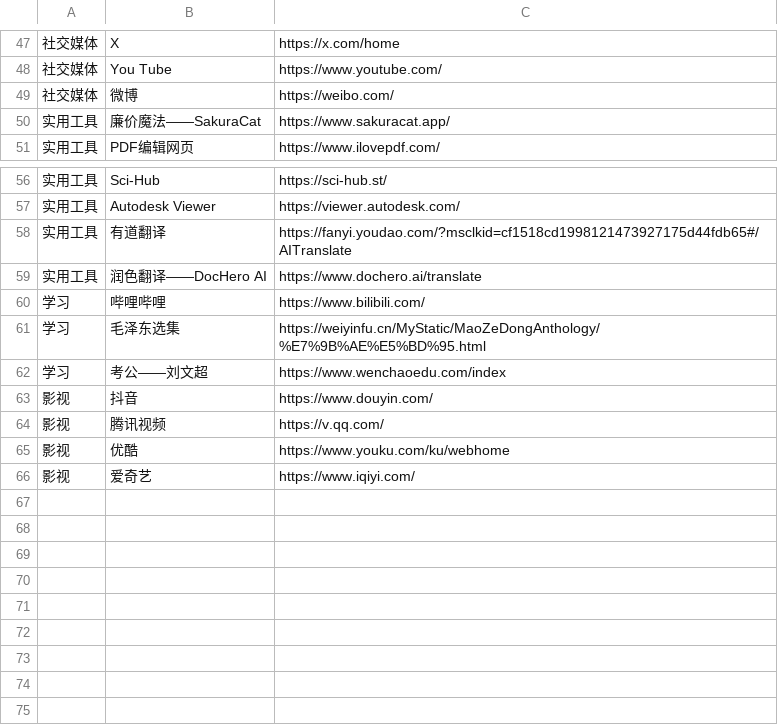
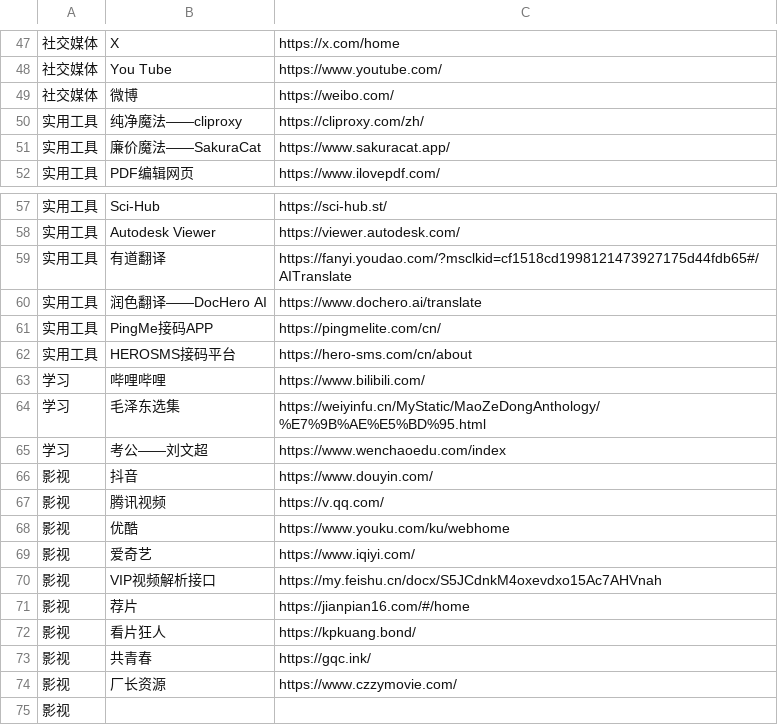
Before and after one commit to wwff3170-debug/FrequentLinks, a CSV file: FrequentLinks.csv, drawn as a sheet; only a part is shown, gaps mark what is left out; the diff names each change by its address in the sheet, - before the commit and + after, or states it on an @@ line.

Commit message:
Update FrequentLinks.csv

```diff
--- a/FrequentLinks.csv
+++ b/FrequentLinks.csv
+row 50: 实用工具 | 纯净魔法——cliproxy | https://cliproxy.com/zh/
+row 61: 实用工具 | PingMe接码APP | https://pingmelite.com/cn/
+row 62: 实用工具 | HEROSMS接码平台 | https://hero-sms.com/cn/about
+row 70: 影视 | VIP视频解析接口 | https://my.feishu.cn/docx/S5JCdnkM4oxevdxo15Ac7AHVnah
+row 71: 影视 | 荐片 | https://jianpian16.com/#/home
+row 72: 影视 | 看片狂人 | https://kpkuang.bond/
+row 73: 影视 | 共青春 | https://gqc.ink/
+row 74: 影视 | 厂长资源 | https://www.czzymovie.com/
+row 75: 影视
```
